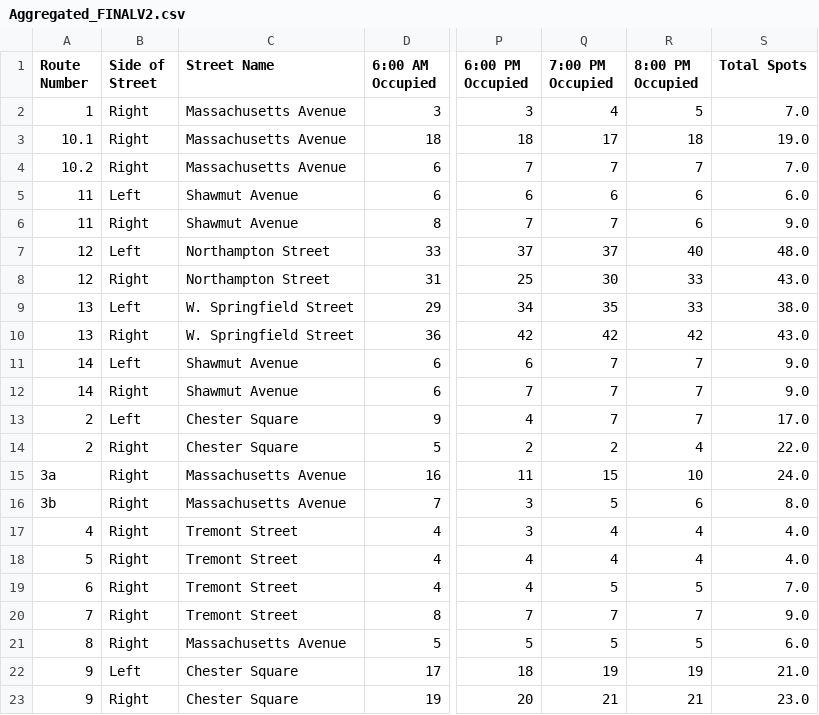
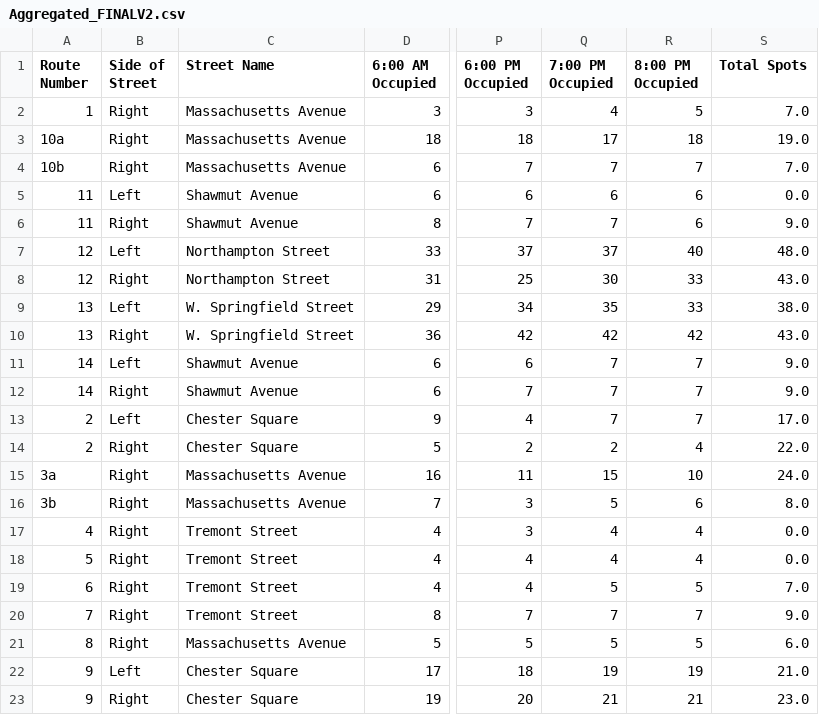
Before and after one commit to Northeastern-DS-4200-F19/project-team-1-parking, a CSV file: Aggregated_FINALV2.csv, drawn as a sheet; only a part is shown, gaps mark what is left out; the diff names each change by its address in the sheet, - before the commit and + after, or states it on an @@ line.

Commit message:
added bar chart data

```diff
--- a/Aggregated_FINALV2.csv
+++ b/Aggregated_FINALV2.csv
-A3 (Route Number): 10.1
+A3 (Route Number): 10a
-A4 (Route Number): 10.2
+A4 (Route Number): 10b
-S5 (Total Spots): 6.0
+S5 (Total Spots): 0.0
-S17:S18 (Total Spots): 4.0
+S17:S18 (Total Spots): 0.0
```
Also changed, not shown: 3 other files.
